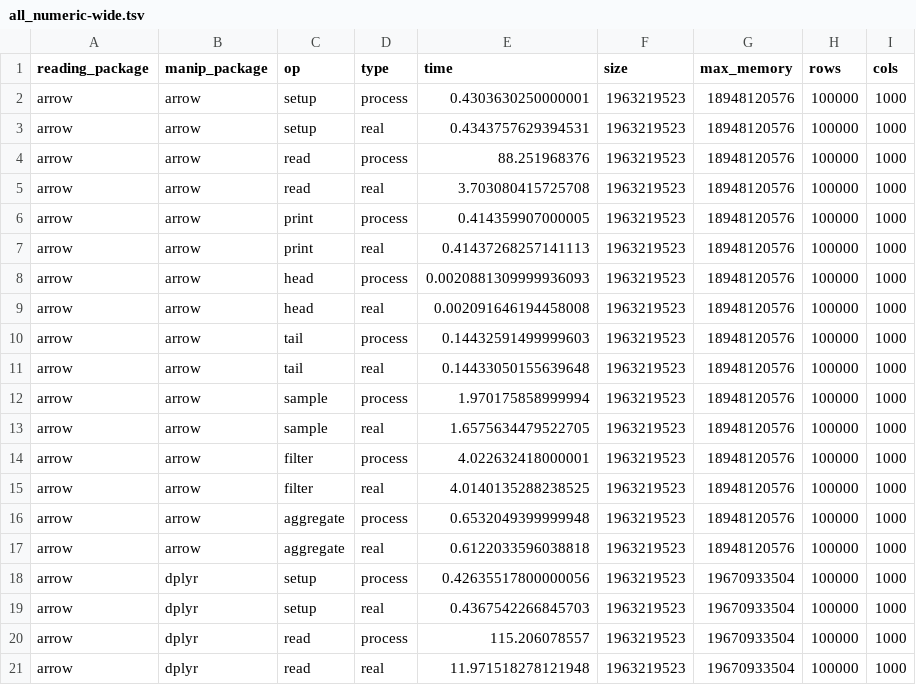
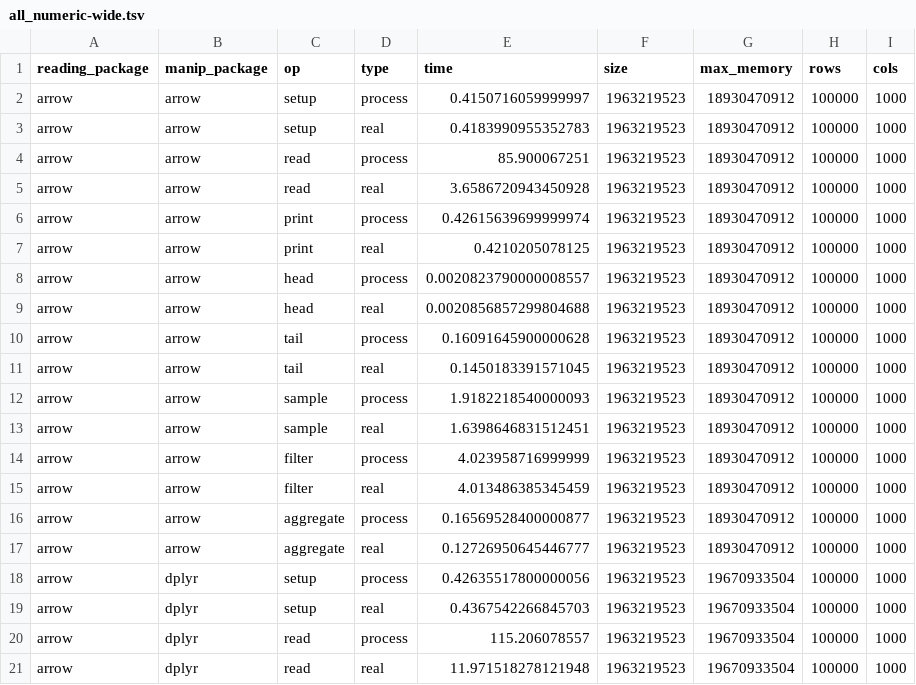
Before and after one commit to nealrichardson/vroom, a TSV file: inst/bench/all_numeric-wide.tsv, drawn as a sheet; only a part is shown.

```diff
--- a/inst/bench/all_numeric-wide.tsv
+++ b/inst/bench/all_numeric-wide.tsv
@@ -1,18 +1,18 @@
 reading_package	manip_package	op	type	time	size	max_memory	rows	cols
-arrow	arrow	setup	process	0.4303630250000001	1963219523	18948120576	100000	1000
-arrow	arrow	setup	real	0.4343757629394531	1963219523	18948120576	100000	1000
-arrow	arrow	read	process	88.251968376	1963219523	18948120576	100000	1000
-arrow	arrow	read	real	3.703080415725708	1963219523	18948120576	100000	1000
-arrow	arrow	print	process	0.414359907000005	1963219523	18948120576	100000	1000
-arrow	arrow	print	real	0.41437268257141113	1963219523	18948120576	100000	1000
-arrow	arrow	head	process	0.0020881309999936093	1963219523	18948120576	100000	1000
-arrow	arrow	head	real	0.002091646194458008	1963219523	18948120576	100000	1000
-arrow	arrow	tail	process	0.14432591499999603	1963219523	18948120576	100000	1000
-arrow	arrow	tail	real	0.14433050155639648	1963219523	18948120576	100000	1000
-arrow	arrow	sample	process	1.970175858999994	1963219523	18948120576	100000	1000
-arrow	arrow	sample	real	1.6575634479522705	1963219523	18948120576	100000	1000
-arrow	arrow	filter	process	4.022632418000001	1963219523	18948120576	100000	1000
-arrow	arrow	filter	real	4.0140135288238525	1963219523	18948120576	100000	1000
-arrow	arrow	aggregate	process	0.6532049399999948	1963219523	18948120576	100000	1000
-arrow	arrow	aggregate	real	0.6122033596038818	1963219523	18948120576	100000	1000
+arrow	arrow	setup	process	0.4150716059999997	1963219523	18930470912	100000	1000
+arrow	arrow	setup	real	0.4183990955352783	1963219523	18930470912	100000	1000
+arrow	arrow	read	process	85.900067251	1963219523	18930470912	100000	1000
+arrow	arrow	read	real	3.6586720943450928	1963219523	18930470912	100000	1000
+arrow	arrow	print	process	0.42615639699999974	1963219523	18930470912	100000	1000
+arrow	arrow	print	real	0.4210205078125	1963219523	18930470912	100000	1000
+arrow	arrow	head	process	0.0020823790000008557	1963219523	18930470912	100000	1000
+arrow	arrow	head	real	0.0020856857299804688	1963219523	18930470912	100000	1000
+arrow	arrow	tail	process	0.16091645900000628	1963219523	18930470912	100000	1000
+arrow	arrow	tail	real	0.1450183391571045	1963219523	18930470912	100000	1000
+arrow	arrow	sample	process	1.9182218540000093	1963219523	18930470912	100000	1000
+arrow	arrow	sample	real	1.6398646831512451	1963219523	18930470912	100000	1000
+arrow	arrow	filter	process	4.023958716999999	1963219523	18930470912	100000	1000
+arrow	arrow	filter	real	4.013486385345459	1963219523	18930470912	100000	1000
+arrow	arrow	aggregate	process	0.16569528400000877	1963219523	18930470912	100000	1000
+arrow	arrow	aggregate	real	0.12726950645446777	1963219523	18930470912	100000	1000
 arrow	dplyr	setup	process	0.42635517800000056	1963219523	19670933504	100000	1000
```
Also changed, not shown: inst/bench/all_numeric-long.tsv, inst/bench/all_numeric-long/arrow-arrow.tsv, 3 other files.
